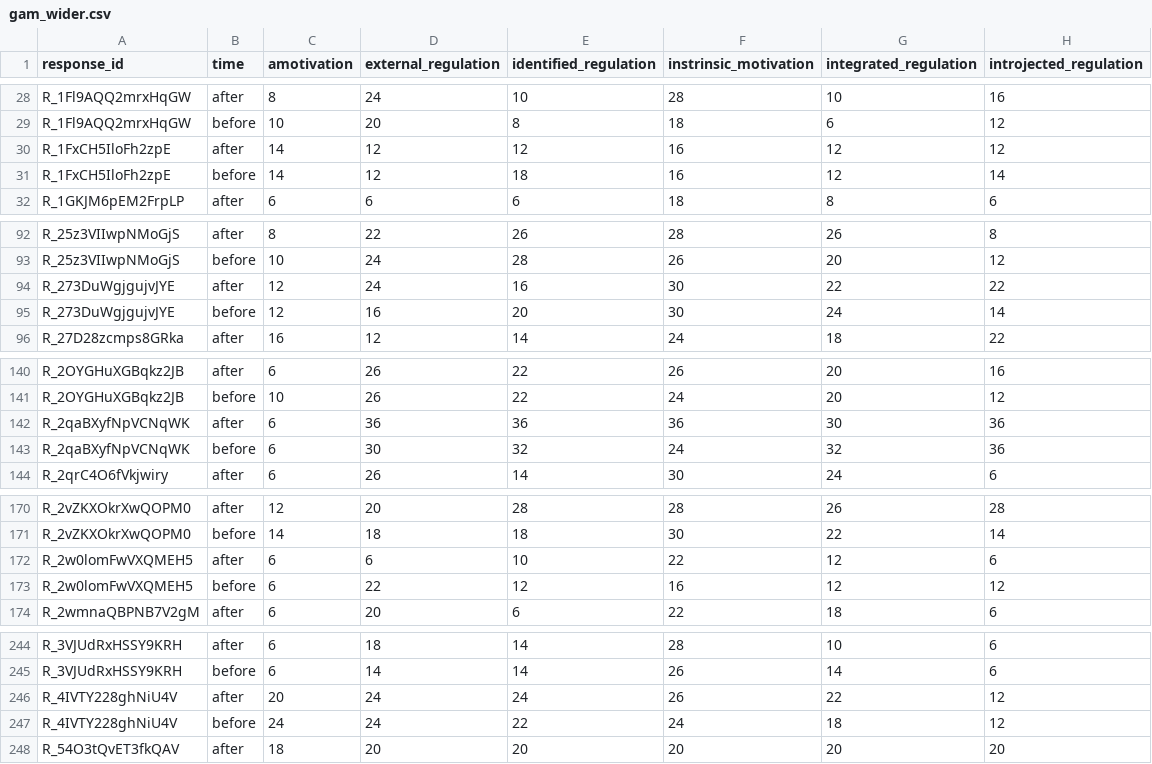
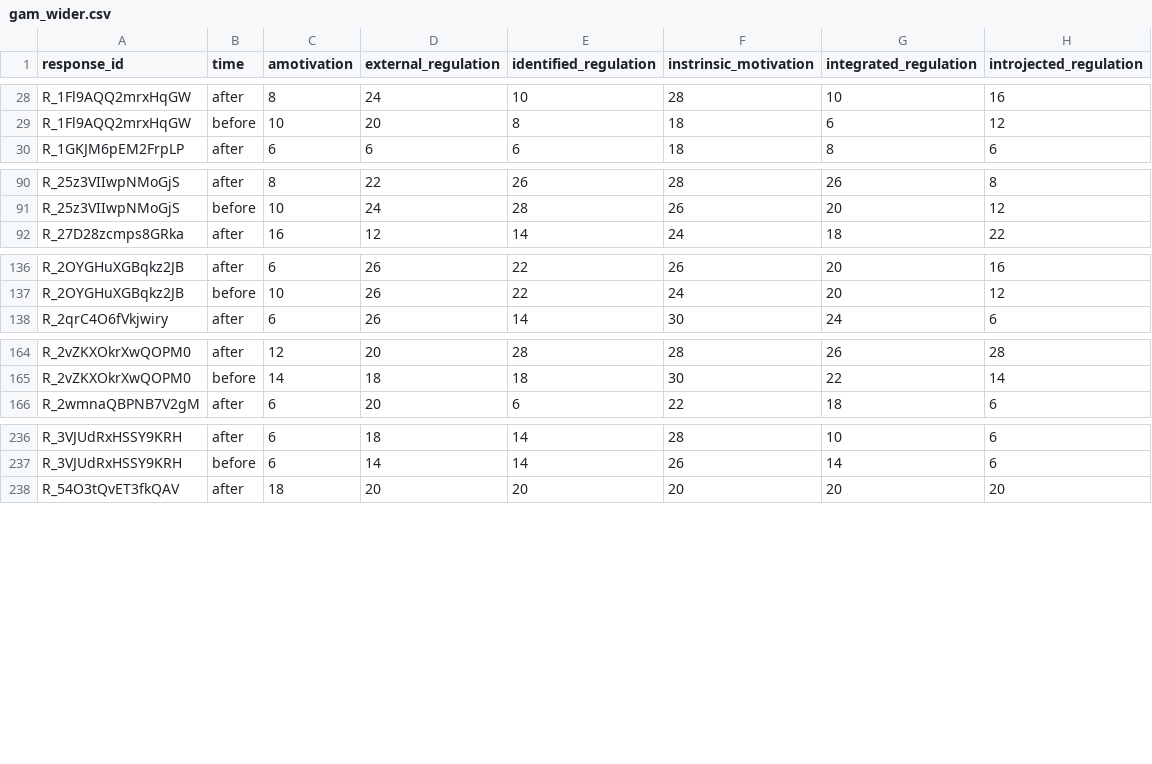
Before and after one commit to gpwilliams/covid-gaming, a CSV file: 02_data/02_cleaned/02_aggregated/02_csv/gam_wider.csv, drawn as a sheet; only a part is shown, gaps mark what is left out; the diff covers the shown part only; the diff names each change by its address in the sheet, - before the commit and + after, or states it on an @@ line.

```diff
--- a/02_data/02_cleaned/02_aggregated/02_csv/gam_wider.csv
+++ b/02_data/02_cleaned/02_aggregated/02_csv/gam_wider.csv
-row 30: R_1FxCH5IloFh2zpE | after | 14 | 12 | 12 | 16 | 12 | 12
-row 31: R_1FxCH5IloFh2zpE | before | 14 | 12 | 18 | 16 | 12 | 14
-row 94: R_273DuWgjgujvJYE | after | 12 | 24 | 16 | 30 | 22 | 22
-row 95: R_273DuWgjgujvJYE | before | 12 | 16 | 20 | 30 | 24 | 14
-row 142: R_2qaBXyfNpVCNqWK | after | 6 | 36 | 36 | 36 | 30 | 36
-row 143: R_2qaBXyfNpVCNqWK | before | 6 | 30 | 32 | 24 | 32 | 36
-row 172: R_2w0lomFwVXQMEH5 | after | 6 | 6 | 10 | 22 | 12 | 6
-row 173: R_2w0lomFwVXQMEH5 | before | 6 | 22 | 12 | 16 | 12 | 12
-row 246: R_4IVTY228ghNiU4V | after | 20 | 24 | 24 | 26 | 22 | 12
-row 247: R_4IVTY228ghNiU4V | before | 24 | 24 | 22 | 24 | 18 | 12
```
Also changed, not shown: 2 removed rows elsewhere in this file, 02_data/02_cleaned/01_multilevel/02_csv/games_played_longer.csv, 02_data/02_cleaned/01_multilevel/02_csv/loneliness_longer.csv, 50 other files.
